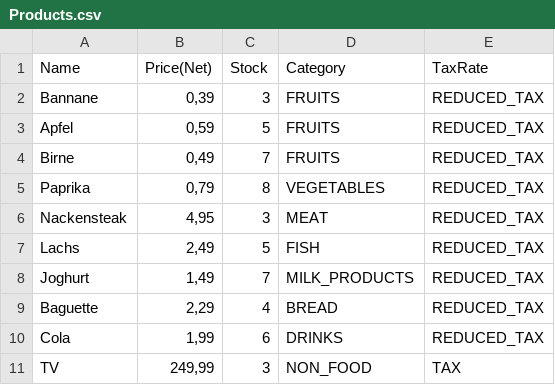
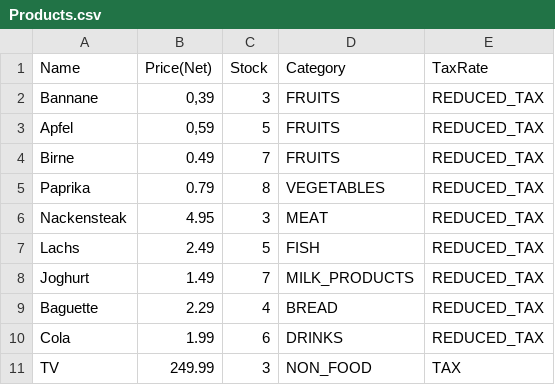
Before and after one commit to Fade97/Versandhandel, a CSV file: Products.csv, drawn as a sheet.

Commit message:
Update , zu .

```diff
--- a/Products.csv
+++ b/Products.csv
@@ -3,9 +3,9 @@ Bannane,"0,39",3,FRUITS,REDUCED_TAX
 Apfel,"0,59",5,FRUITS,REDUCED_TAX
-Birne,"0,49",7,FRUITS,REDUCED_TAX
-Paprika,"0,79",8,VEGETABLES,REDUCED_TAX
-Nackensteak,"4,95",3,MEAT,REDUCED_TAX
-Lachs,"2,49",5,FISH,REDUCED_TAX
-Joghurt,"1,49",7,MILK_PRODUCTS,REDUCED_TAX
-Baguette,"2,29",4,BREAD,REDUCED_TAX
-Cola,"1,99",6,DRINKS,REDUCED_TAX
-TV,"249,99",3,NON_FOOD,TAX
+Birne,0.49,7,FRUITS,REDUCED_TAX
+Paprika,0.79,8,VEGETABLES,REDUCED_TAX
+Nackensteak,4.95,3,MEAT,REDUCED_TAX
+Lachs,2.49,5,FISH,REDUCED_TAX
+Joghurt,1.49,7,MILK_PRODUCTS,REDUCED_TAX
+Baguette,2.29,4,BREAD,REDUCED_TAX
+Cola,1.99,6,DRINKS,REDUCED_TAX
+TV,249.99,3,NON_FOOD,TAX
```
